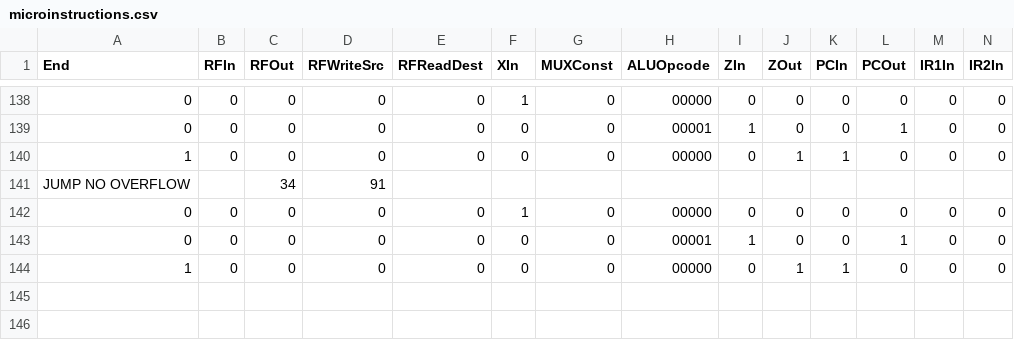
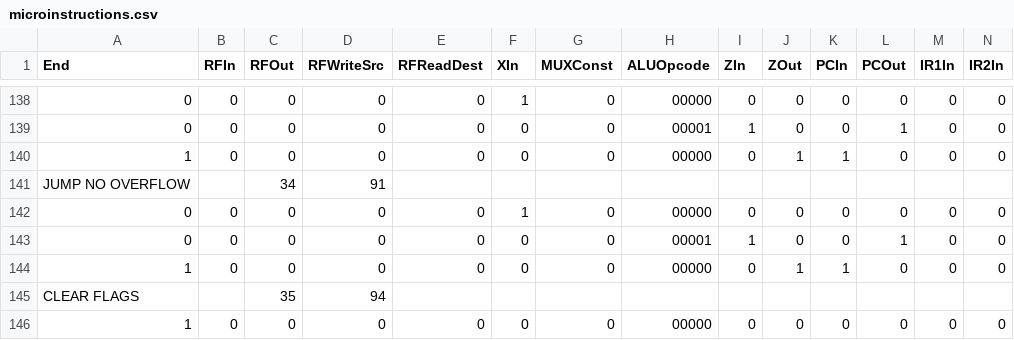
Before and after one commit to Jaswar/CPU, a CSV file: documentation/microinstructions.csv, drawn as a sheet; only a part is shown, gaps mark what is left out; rows hold the shown columns only; the diff names each change by its address in the sheet, - before the commit and + after, or states it on an @@ line.

Commit message:
Fixed clearing flags

```diff
--- a/documentation/microinstructions.csv
+++ b/documentation/microinstructions.csv
+row 145: CLEAR FLAGS |  | 35 | 94
+row 146: 1 | 0 | 0 | 0 | 0 | 0 | 0 | 00000 | 0 | 0 | 0 | 0 | 0 | 0
```
Also changed, not shown: 4 other files.
